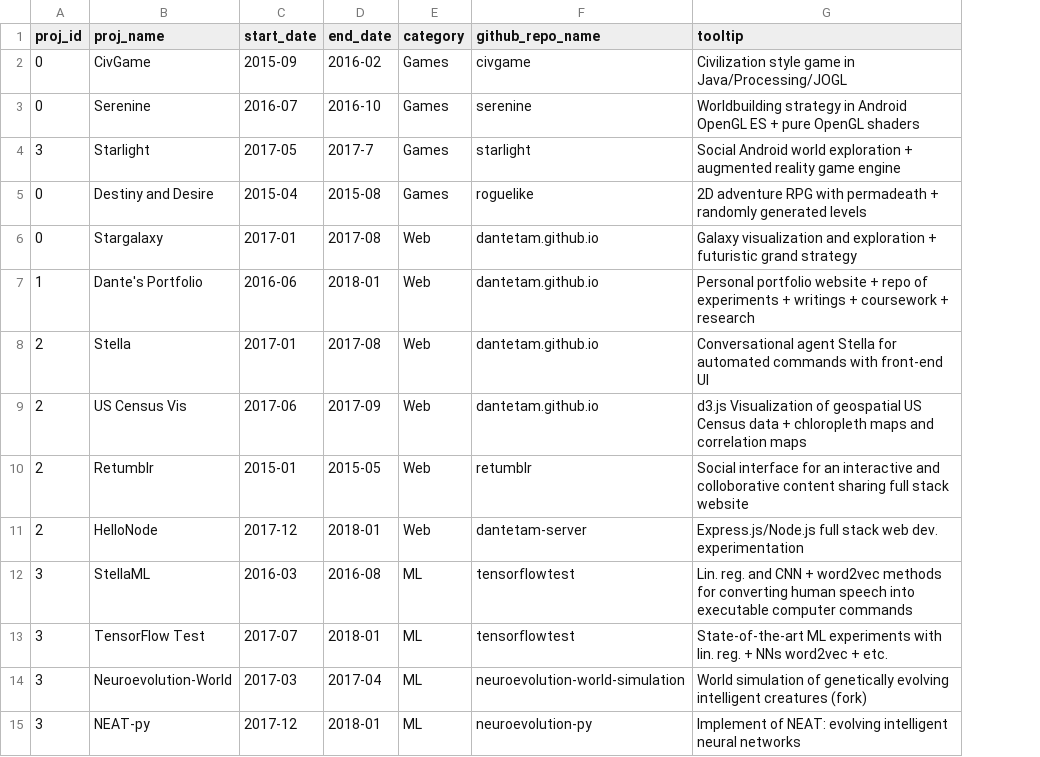
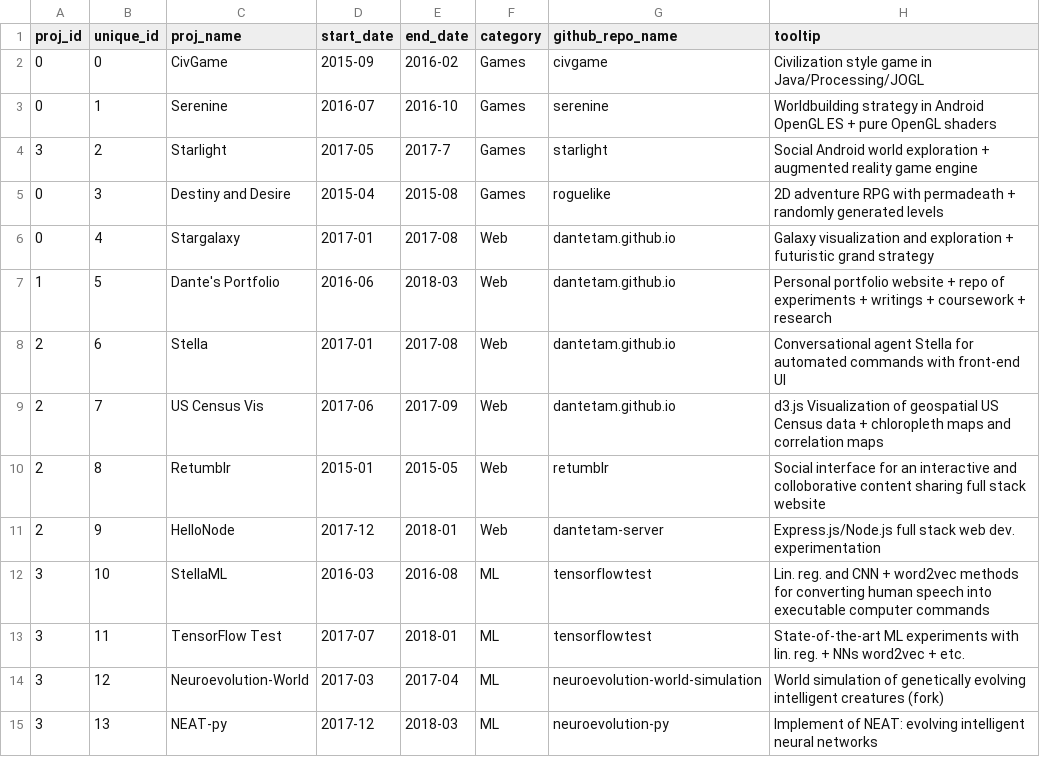
Before and after one commit to dantetam/dantetam.github.io, a CSV file: projects/data/projects_timeline.csv, drawn as a sheet; addresses are those after the commit; the diff names each change by its address in the sheet, - before the commit and + after, or states it on an @@ line.

Commit message:
Website project timeline + witcher review

```diff
--- a/projects/data/projects_timeline.csv
+++ b/projects/data/projects_timeline.csv
+column B (unique_id), rows 2-15: 0 | 1 | 2 | 3 | 4 | 5 | 6 | 7 | 8 | 9 | 10 | 11 | 12 | 13
-E7 (end_date): 2018-01
+E7 (end_date): 2018-03
-E15 (end_date): 2018-01
+E15 (end_date): 2018-03
```
Also changed, not shown: 5 other files.
